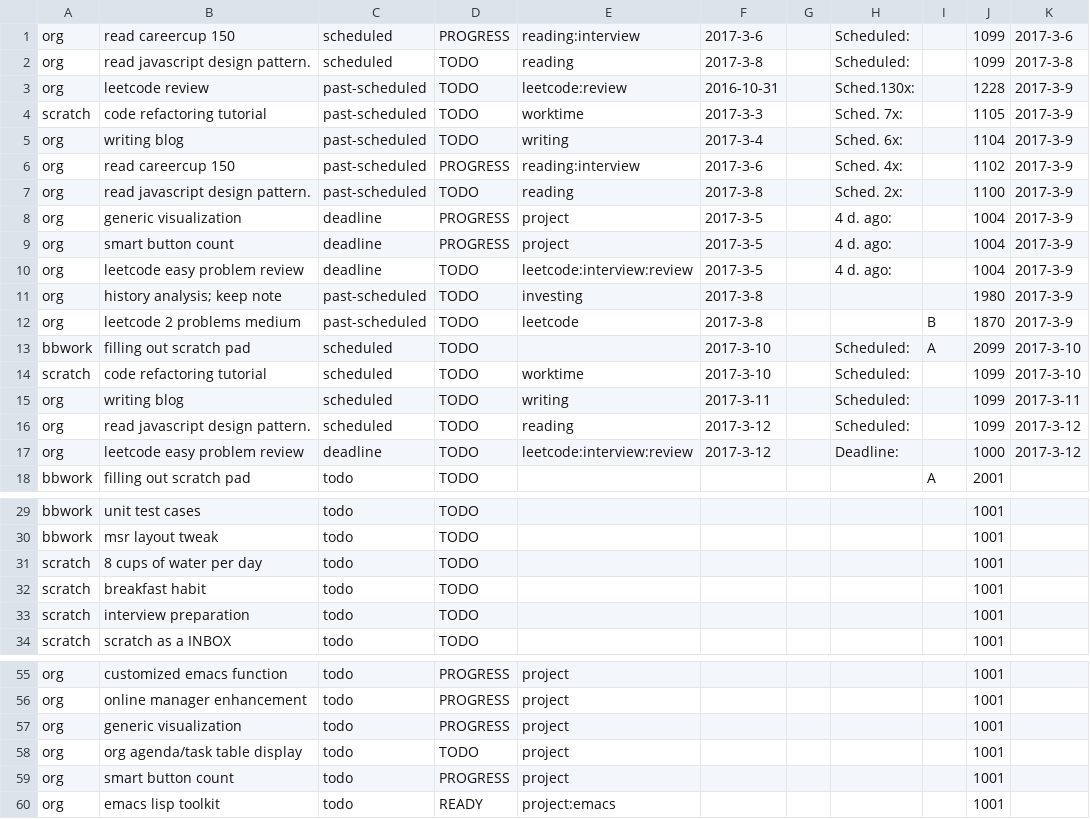
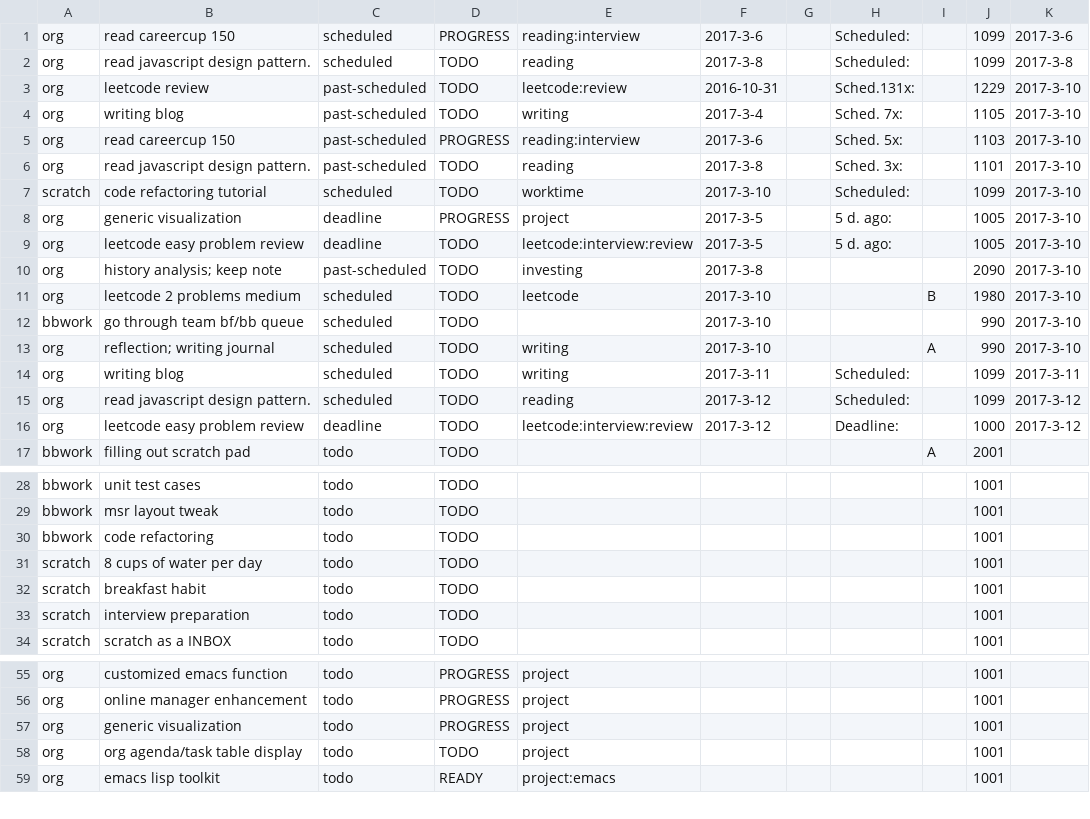
Before and after one commit to ggppwx/note, a CSV file: csv/agenda.csv, drawn as a sheet; only a part is shown, gaps mark what is left out.

Commit message:
force push file csv/*

```diff
--- a/csv/agenda.csv
+++ b/csv/agenda.csv
@@ -2,14 +2,13 @@ org,read careercup 150,scheduled,PROGRESS,reading:interview,2017-3-6,,Scheduled:
 org,read javascript design pattern.,scheduled,TODO,reading,2017-3-8,,Scheduled:,,1099,2017-3-8
-org,leetcode review,past-scheduled,TODO,leetcode:review,2016-10-31,,Sched.130x:,,1228,2017-3-9
-scratch,code refactoring tutorial,past-scheduled,TODO,worktime,2017-3-3,,Sched. 7x:,,1105,2017-3-9
-org,writing blog,past-scheduled,TODO,writing,2017-3-4,,Sched. 6x:,,1104,2017-3-9
-org,read careercup 150,past-scheduled,PROGRESS,reading:interview,2017-3-6,,Sched. 4x:,,1102,2017-3-9
-org,read javascript design pattern.,past-scheduled,TODO,reading,2017-3-8,,Sched. 2x:,,1100,2017-3-9
-org,generic visualization,deadline,PROGRESS,project,2017-3-5,,4 d. ago:,,1004,2017-3-9
-org,smart button count,deadline,PROGRESS,project,2017-3-5,,4 d. ago:,,1004,2017-3-9
-org,leetcode easy problem review,deadline,TODO,leetcode:interview:review,2017-3-5,,4 d. ago:,,1004,2017-3-9
-org,history analysis; keep note,past-scheduled,TODO,investing,2017-3-8,,,,1980,2017-3-9
-org,leetcode 2 problems medium,past-scheduled,TODO,leetcode,2017-3-8,,,B,1870,2017-3-9
-bbwork,filling out scratch pad,scheduled,TODO,,2017-3-10,,Scheduled:,A,2099,2017-3-10
+org,leetcode review,past-scheduled,TODO,leetcode:review,2016-10-31,,Sched.131x:,,1229,2017-3-10
+org,writing blog,past-scheduled,TODO,writing,2017-3-4,,Sched. 7x:,,1105,2017-3-10
+org,read careercup 150,past-scheduled,PROGRESS,reading:interview,2017-3-6,,Sched. 5x:,,1103,2017-3-10
+org,read javascript design pattern.,past-scheduled,TODO,reading,2017-3-8,,Sched. 3x:,,1101,2017-3-10
 scratch,code refactoring tutorial,scheduled,TODO,worktime,2017-3-10,,Scheduled:,,1099,2017-3-10
+org,generic visualization,deadline,PROGRESS,project,2017-3-5,,5 d. ago:,,1005,2017-3-10
+org,leetcode easy problem review,deadline,TODO,leetcode:interview:review,2017-3-5,,5 d. ago:,,1005,2017-3-10
+org,history analysis; keep note,past-scheduled,TODO,investing,2017-3-8,,,,2090,2017-3-10
+org,leetcode 2 problems medium,scheduled,TODO,leetcode,2017-3-10,,,B,1980,2017-3-10
+bbwork,go through team bf/bb queue,scheduled,TODO,,2017-3-10,,,,990,2017-3-10
+org,reflection; writing journal,scheduled,TODO,writing,2017-3-10,,,A,990,2017-3-10
 org,writing blog,scheduled,TODO,writing,2017-3-11,,Scheduled:,,1099,2017-3-11
@@ -30,2 +29,3 @@ bbwork,unit test cases,todo,TODO,,,,,,1001,
 bbwork,msr layout tweak,todo,TODO,,,,,,1001,
+bbwork,code refactoring,todo,TODO,,,,,,1001,
 scratch,8 cups of water per day,todo,TODO,,,,,,1001,
@@ -58,3 +58,2 @@ org,generic visualization,todo,PROGRESS,project,,,,,1001,
 org,org agenda/task table display,todo,TODO,project,,,,,1001,
-org,smart button count,todo,PROGRESS,project,,,,,1001,
 org,emacs lisp toolkit,todo,READY,project:emacs,,,,,1001,
```
